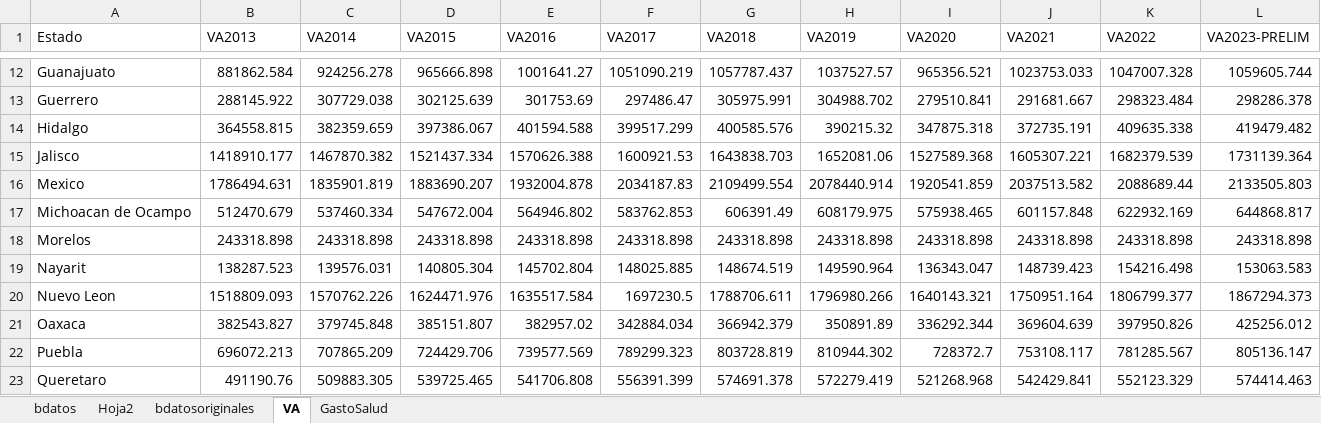
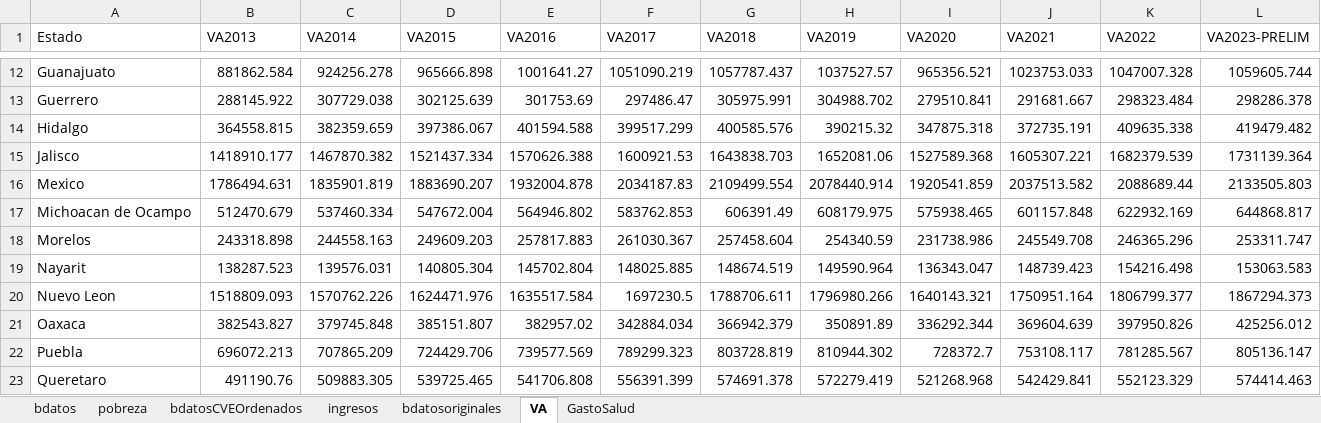
Before and after one commit to d-mares-p/EconomiaEspacial, an Excel workbook: RegresionFinalA.xlsx, sheet VA, drawn as a sheet; only a part is shown, gaps mark what is left out; values as stored, in another font and other column widths than the file's, no borders; the diff names each change by its address in the sheet, - before the commit and + after, or states it on an @@ line.

```diff
--- a/RegresionFinalA.xlsx (sheet VA)
+++ b/RegresionFinalA.xlsx (sheet VA)
-sheet tab: Hoja2
+sheet tab: ingresos
+sheet tab: pobreza
+sheet tab: bdatosCVEOrdenados
-C18 (VA2014): 243318.898
+C18 (VA2014): 244558.163
-D18 (VA2015): 243318.898
+D18 (VA2015): 249609.203
-E18 (VA2016): 243318.898
+E18 (VA2016): 257817.883
-F18 (VA2017): 243318.898
+F18 (VA2017): 261030.367
-G18 (VA2018): 243318.898
+G18 (VA2018): 257458.604
-H18 (VA2019): 243318.898
+H18 (VA2019): 254340.59
-I18 (VA2020): 243318.898
+I18 (VA2020): 231738.986
-J18 (VA2021): 243318.898
+J18 (VA2021): 245549.708
-K18 (VA2022): 243318.898
+K18 (VA2022): 246365.296
-L18 (VA2023-PRELIM): 243318.898
+L18 (VA2023-PRELIM): 253311.747
```
Also changed, not shown: sheet bdatosoriginales, sheet bdatos.
